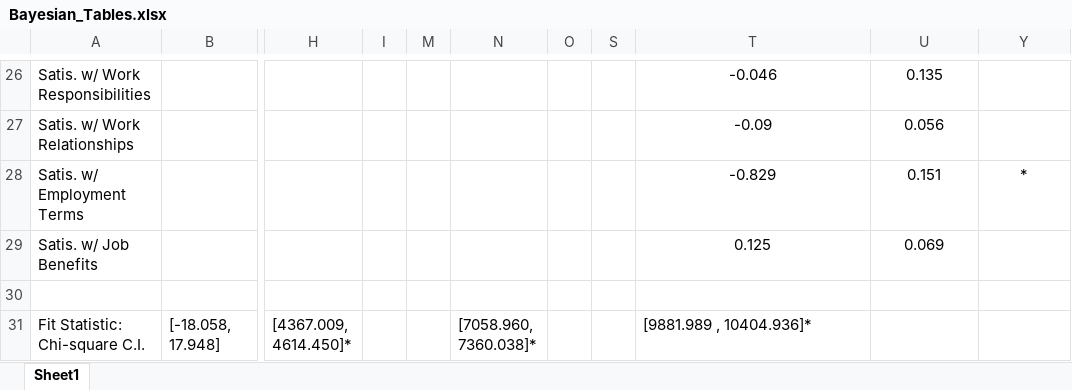
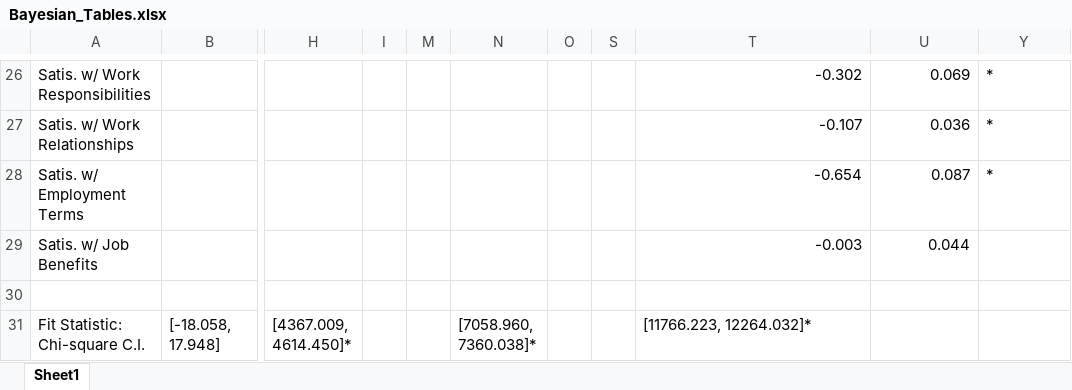
Before and after one commit to chadgevans/Faculty_Satisfaction_Attrition, an Excel workbook: doc/Bayesian_Tables.xlsx, sheet Sheet1, drawn as a sheet; only a part is shown, gaps mark what is left out; values as stored, in another font and other column widths than the file's, no borders; the diff covers the shown part only; the diff names each change by its address in the sheet, - before the commit and + after, or states it on an @@ line.

```diff
--- a/doc/Bayesian_Tables.xlsx (sheet Sheet1)
+++ b/doc/Bayesian_Tables.xlsx (sheet Sheet1)
-T26:U29 alignment: center
+T26:U29 alignment: right
-T26: -0.046
+T26: -0.302
-U26: 0.135
+U26: 0.069
-Y26:Y27: (empty)
+Y26:Y27: *
-T27: -0.09
+T27: -0.107
-U27: 0.056
+U27: 0.036
-T28: -0.829
+T28: -0.654
-U28: 0.151
+U28: 0.087
-Y28 alignment: center
+Y28 alignment: left
-T29: 0.125
+T29: -0.003
-U29: 0.069
+U29: 0.044
-T31: [9881.989 , 10404.936]*
+T31: [11766.223, 12264.032]*
```
Also changed, not shown: 55 edited cells and cell formats elsewhere in this sheet, hidden cells, 13 other files.
